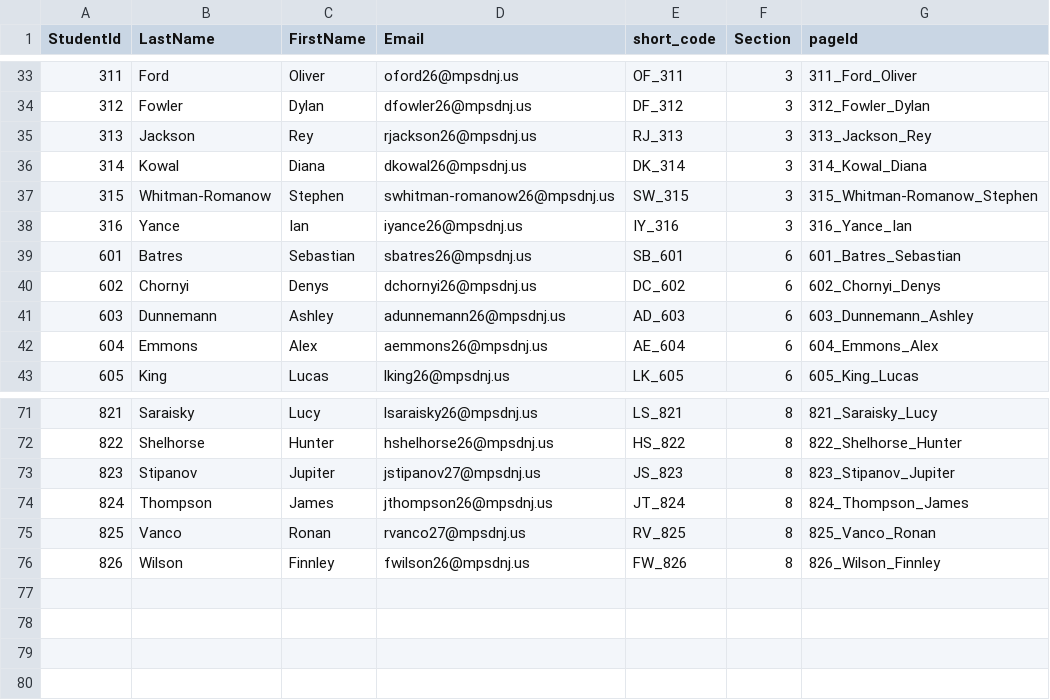
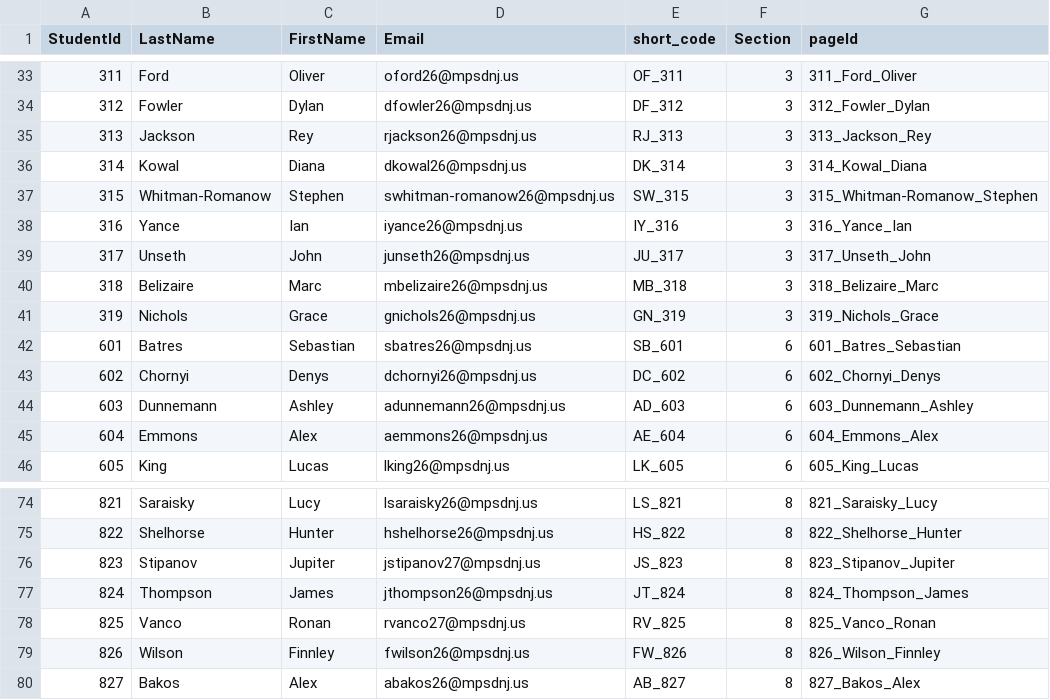
Before and after one commit to pdksu/pdfSort, a CSV file: annual_setup/student_keys.csv, drawn as a sheet; only a part is shown, gaps mark what is left out; the diff names each change by its address in the sheet, - before the commit and + after, or states it on an @@ line.

Commit message:
more keys

```diff
--- a/annual_setup/student_keys.csv
+++ b/annual_setup/student_keys.csv
+row 39: 317 | Unseth | John | junseth26@mpsdnj.us | JU_317 | 3 | 317_Unseth_John
+row 40: 318 | Belizaire | Marc | mbelizaire26@mpsdnj.us | MB_318 | 3 | 318_Belizaire_Marc
+row 41: 319 | Nichols | Grace | gnichols26@mpsdnj.us | GN_319 | 3 | 319_Nichols_Grace
+row 80: 827 | Bakos | Alex | abakos26@mpsdnj.us | AB_827 | 8 | 827_Bakos_Alex
```
